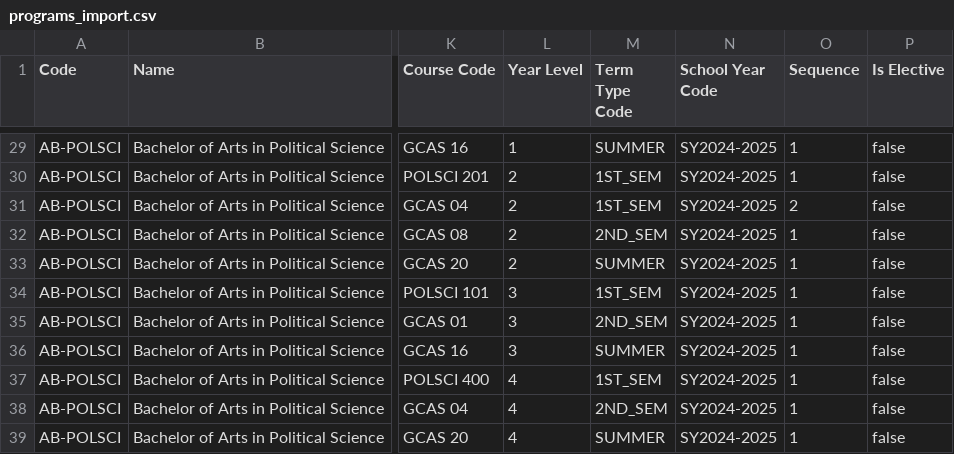
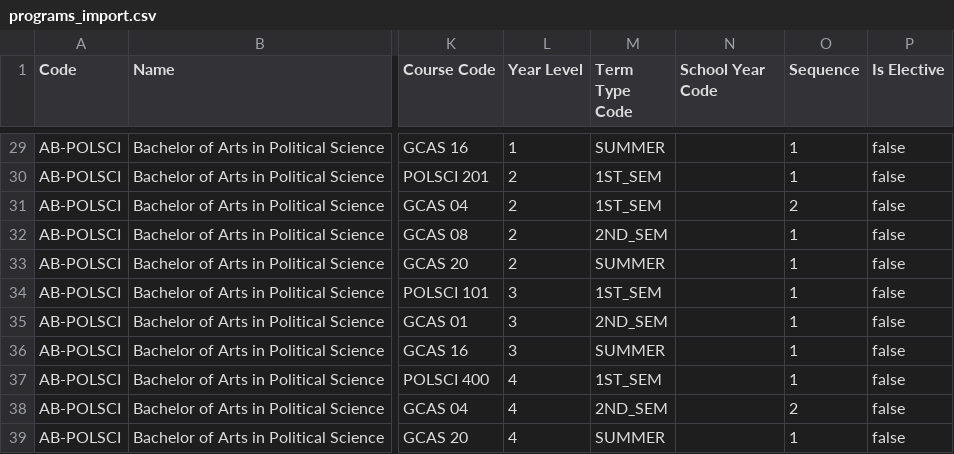
Before and after one commit to DoNotBeLazyyy/project-application, a CSV file: public/samples/programs_import.csv, drawn as a sheet; only a part is shown, gaps mark what is left out; the diff covers the shown part only; the diff names each change by its address in the sheet, - before the commit and + after, or states it on an @@ line.

Commit message:
fix(samples): leave School Year Code blank in programs_import.csv for general program curriculum entries

```diff
--- a/public/samples/programs_import.csv
+++ b/public/samples/programs_import.csv
-N29:N39 (School Year Code): SY2024-2025
+N29:N39 (School Year Code): (empty)
-O38 (Sequence): 1
+O38 (Sequence): 2
```
Also changed, not shown: 27 edited cells elsewhere in this file.
